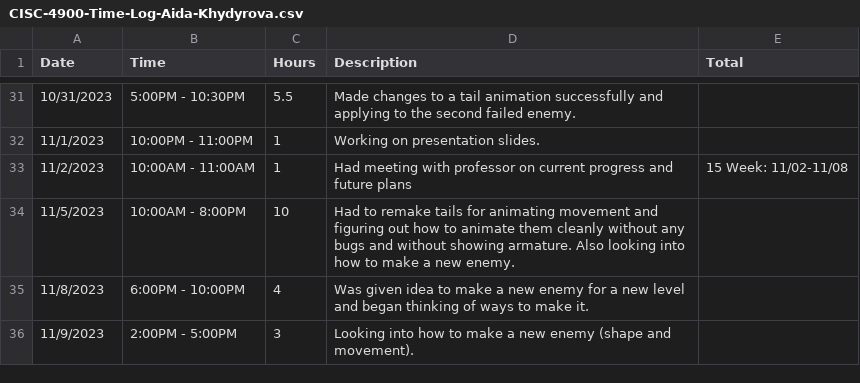
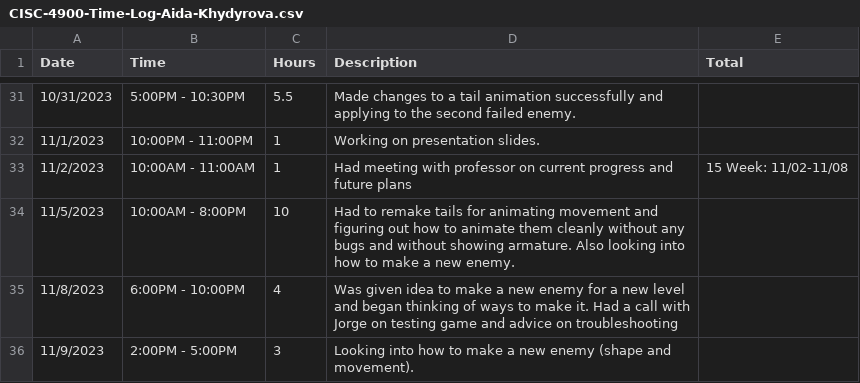
Before and after one commit to Kazuto1120/chocohippo, a CSV file: CISC-4900-Time-Log-Aida-Khydyrova.csv, drawn as a sheet; only a part is shown, gaps mark what is left out.

Commit message:
Wednesday Update

```diff
--- a/CISC-4900-Time-Log-Aida-Khydyrova.csv
+++ b/CISC-4900-Time-Log-Aida-Khydyrova.csv
@@ -34,3 +34,3 @@ Date,Time,Hours,Description,Total
 11/5/2023,10:00AM - 8:00PM,10,Had to remake tails for animating movement and figuring out how to animate them cleanly without any bugs and without showing armature. Also looking into how to make a new enemy.,
-11/8/2023,6:00PM - 10:00PM,4,Was given idea to make a new enemy for a new level and began thinking of ways to make it.,
+11/8/2023,6:00PM - 10:00PM,4,Was given idea to make a new enemy for a new level and began thinking of ways to make it. Had a call with Jorge on testing game and advice on troubleshooting,
 11/9/2023,2:00PM - 5:00PM,3,Looking into how to make a new enemy (shape and movement).,
```
